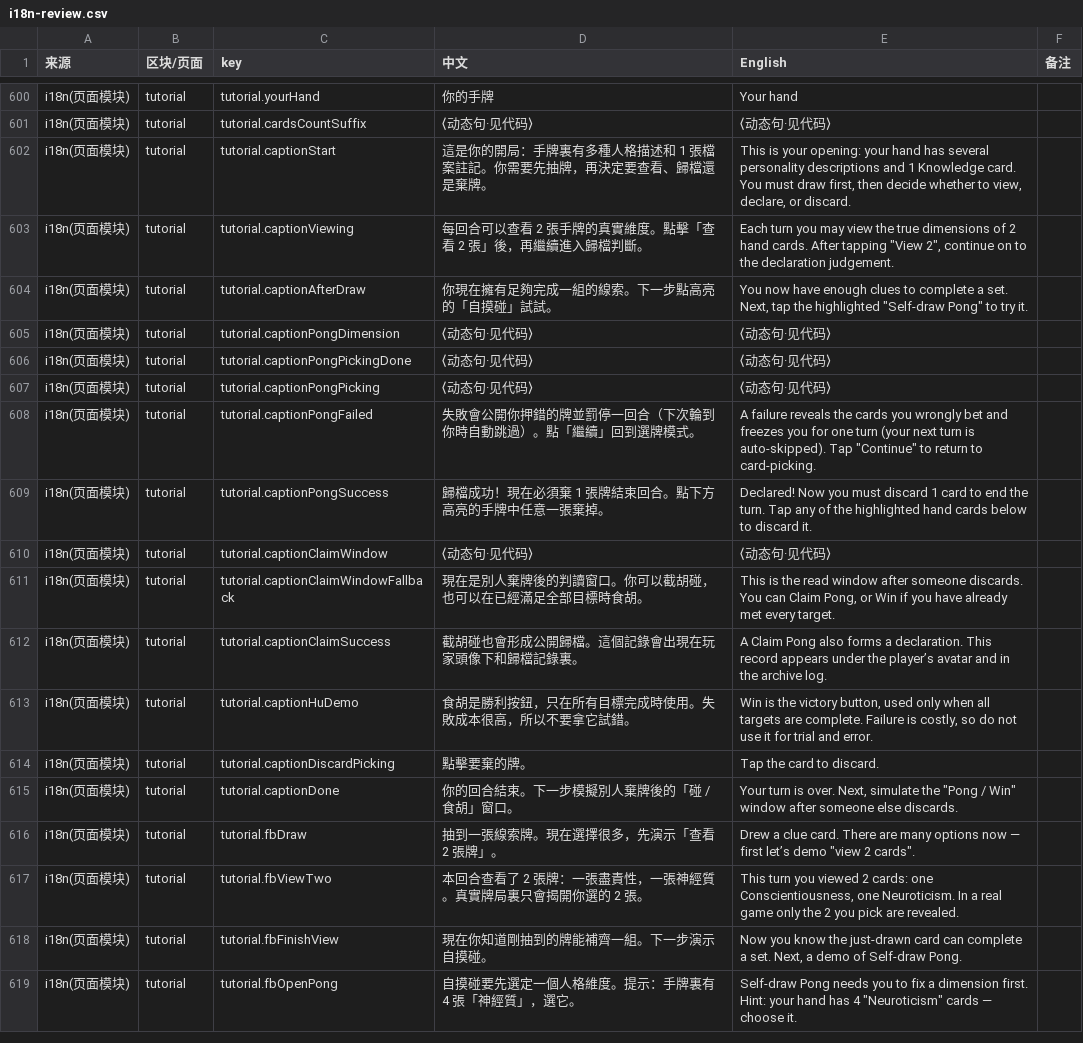
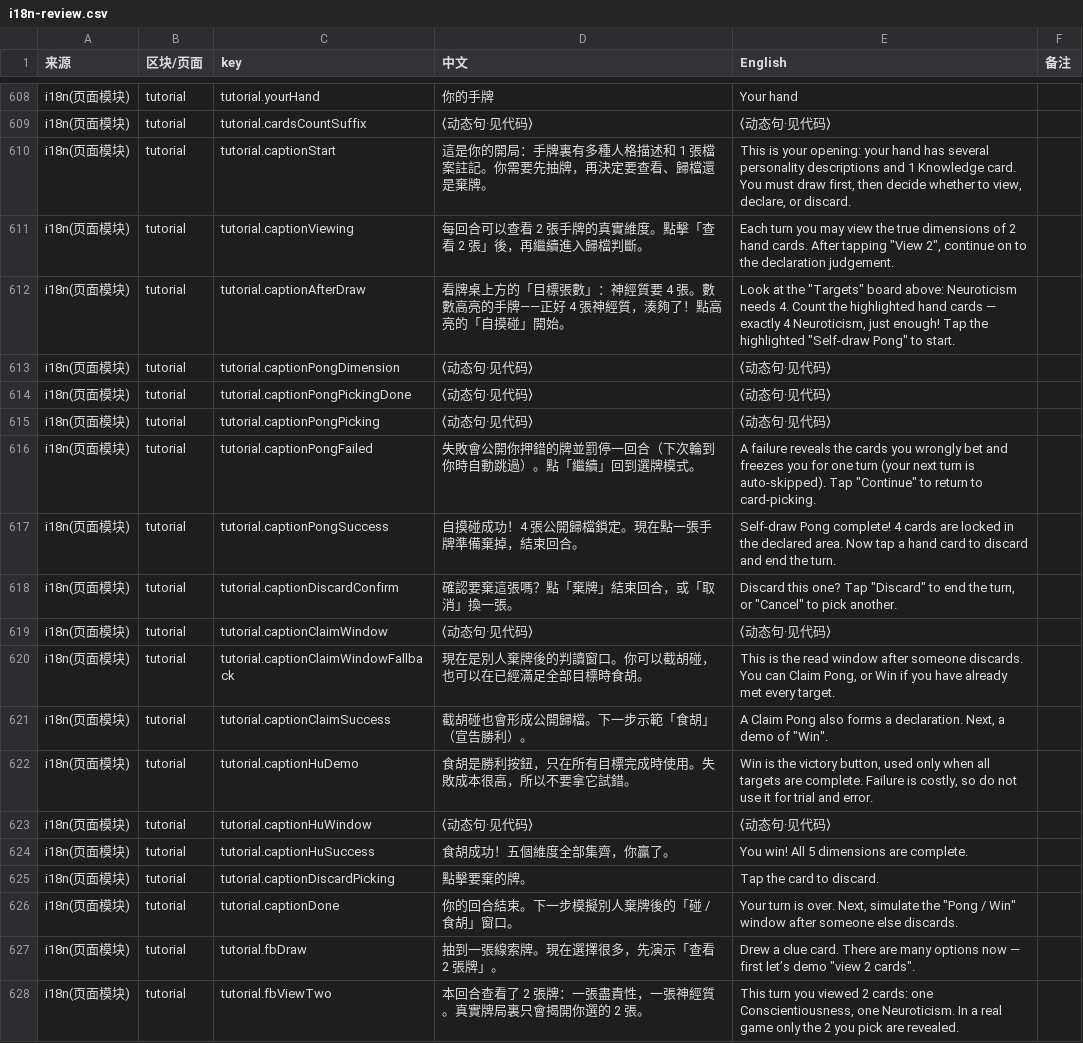
Before and after one commit to lamzzzzq/psycho-card-game, a CSV file: docs/i18n-review.csv, drawn as a sheet; only a part is shown, gaps mark what is left out; the shorter side is filled out with more unchanged rows; addresses are those after the commit; the diff covers the shown part only; the diff names each change by its address in the sheet, - before the commit and + after, or states it on an @@ line.

```diff
--- a/docs/i18n-review.csv
+++ b/docs/i18n-review.csv
-D612 (中文): 你現在擁有足夠完成一組的線索。下一步點高亮的「自摸碰」試試。
+D612 (中文): 看牌桌上方的「目標張數」：神經質要 4 張。數數高亮的手牌——正好 4 張神經質，湊夠了！點高亮的「自摸碰」開始。
-E612 (English): You now have enough clues to complete a set. Next, tap the highlighted "Self-draw Pong" to try it.
+E612 (English): Look at the "Targets" board above: Neuroticism needs 4. Count the highlighted hand cards — exactly 4 Neuroticism, just enough! Tap the highlighted "Self-draw Pong" to start.
-D617 (中文): 歸檔成功！現在必須棄 1 張牌結束回合。點下方高亮的手牌中任意一張棄掉。
+D617 (中文): 自摸碰成功！4 張公開歸檔鎖定。現在點一張手牌準備棄掉，結束回合。
-E617 (English): Declared! Now you must discard 1 card to end the turn. Tap any of the highlighted hand cards below to discard it.
+E617 (English): Self-draw Pong complete! 4 cards are locked in the declared area. Now tap a hand card to discard and end the turn.
+row 618: i18n(页面模块) | tutorial | tutorial.captionDiscardConfirm | 確認要棄這張嗎？點「棄牌」結束回合，或「取消」換一張。 | Discard this one? Tap "Discard" to end the turn, or "Cancel" to pick another.
-D621 (中文): 截胡碰也會形成公開歸檔。這個記錄會出現在玩家頭像下和歸檔記錄裏。
+D621 (中文): 截胡碰也會形成公開歸檔。下一步示範「食胡」（宣告勝利）。
-E621 (English): …a declaration. This record appears under the player’s avatar and in the archive log.
+E621 (English): …a declaration. Next, a demo of "Win".
+row 623: i18n(页面模块) | tutorial | tutorial.captionHuWindow | ⟨动态句·见代码⟩ | ⟨动态句·见代码⟩
+row 624: i18n(页面模块) | tutorial | tutorial.captionHuSuccess | 食胡成功！五個維度全部集齊，你贏了。 | You win! All 5 dimensions are complete.
```
Also changed, not shown: 14 added rows and 8 edited cells elsewhere in this file, 2 other files.
